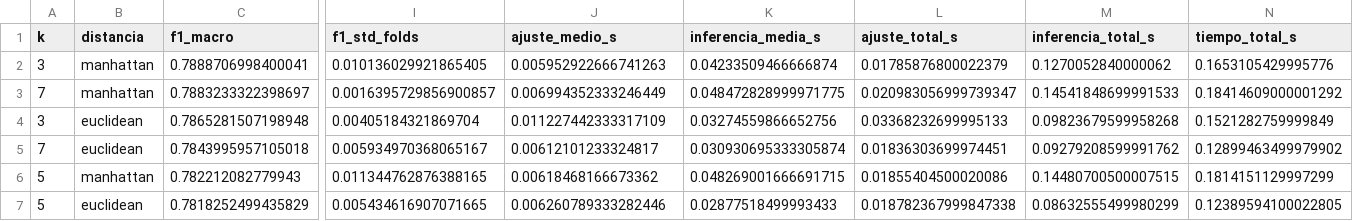
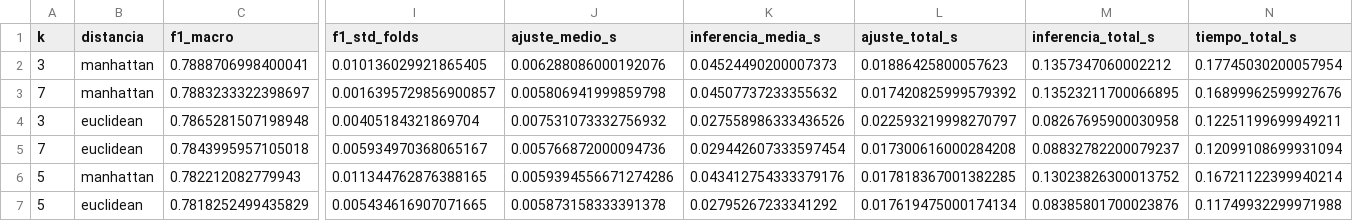
Before and after one commit to iamnicocr/wine-quality, a CSV file: resultados/baseline_metricas.csv, drawn as a sheet; only a part is shown, gaps mark what is left out; the diff names each change by its address in the sheet, - before the commit and + after, or states it on an @@ line.

Commit message:
comparar SVM MLP y optimizar k-NN con F1 Macro

```diff
--- a/resultados/baseline_metricas.csv
+++ b/resultados/baseline_metricas.csv
-J2 (ajuste_medio_s): 0.005952922666741263
+J2 (ajuste_medio_s): 0.006288086000192076
-K2 (inferencia_media_s): 0.04233509466666874
+K2 (inferencia_media_s): 0.04524490200007373
-L2 (ajuste_total_s): 0.01785876800022379
+L2 (ajuste_total_s): 0.01886425800057623
-M2 (inferencia_total_s): 0.1270052840000062
+M2 (inferencia_total_s): 0.1357347060002212
-N2 (tiempo_total_s): 0.1653105429995776
+N2 (tiempo_total_s): 0.17745030200057954
-J3 (ajuste_medio_s): 0.006994352333246449
+J3 (ajuste_medio_s): 0.005806941999859798
-K3 (inferencia_media_s): 0.048472828999971775
+K3 (inferencia_media_s): 0.04507737233355632
-L3 (ajuste_total_s): 0.020983056999739347
+L3 (ajuste_total_s): 0.017420825999579392
-M3 (inferencia_total_s): 0.14541848699991533
+M3 (inferencia_total_s): 0.13523211700066895
-N3 (tiempo_total_s): 0.18414609000001292
+N3 (tiempo_total_s): 0.16899962599927676
-J4 (ajuste_medio_s): 0.011227442333317109
+J4 (ajuste_medio_s): 0.007531073332756932
-K4 (inferencia_media_s): 0.03274559866652756
+K4 (inferencia_media_s): 0.027558986333436526
-L4 (ajuste_total_s): 0.03368232699995133
+L4 (ajuste_total_s): 0.022593219998270797
-M4 (inferencia_total_s): 0.09823679599958268
+M4 (inferencia_total_s): 0.08267695900030958
-N4 (tiempo_total_s): 0.1521282759999849
+N4 (tiempo_total_s): 0.12251199699949211
-J5 (ajuste_medio_s): 0.00612101233324817
+J5 (ajuste_medio_s): 0.005766872000094736
-K5 (inferencia_media_s): 0.030930695333305874
+K5 (inferencia_media_s): 0.029442607333597454
-L5 (ajuste_total_s): 0.01836303699974451
+L5 (ajuste_total_s): 0.017300616000284208
-M5 (inferencia_total_s): 0.09279208599991762
+M5 (inferencia_total_s): 0.08832782200079237
-N5 (tiempo_total_s): 0.12899463499979902
+N5 (tiempo_total_s): 0.12099108699931094
-J6 (ajuste_medio_s): 0.00618468166673362
+J6 (ajuste_medio_s): 0.0059394556671274286
-K6 (inferencia_media_s): 0.048269001666691715
+K6 (inferencia_media_s): 0.043412754333379176
-L6 (ajuste_total_s): 0.01855404500020086
+L6 (ajuste_total_s): 0.017818367001382285
-M6 (inferencia_total_s): 0.14480700500007515
+M6 (inferencia_total_s): 0.13023826300013752
-N6 (tiempo_total_s): 0.1814151129997299
+N6 (tiempo_total_s): 0.16721122399940214
-J7 (ajuste_medio_s): 0.006260789333282446
+J7 (ajuste_medio_s): 0.005873158333391378
-K7 (inferencia_media_s): 0.02877518499993433
+K7 (inferencia_media_s): 0.02795267233341292
-L7 (ajuste_total_s): 0.018782367999847338
+L7 (ajuste_total_s): 0.017619475000174134
-M7 (inferencia_total_s): 0.08632555499980299
+M7 (inferencia_total_s): 0.08385801700023876
-N7 (tiempo_total_s): 0.12389594100022805
+N7 (tiempo_total_s): 0.11749932299971988
```
Also changed, not shown: resultados/baseline_folds.csv, resultados/feature_pca_control.csv, 12 other files.
